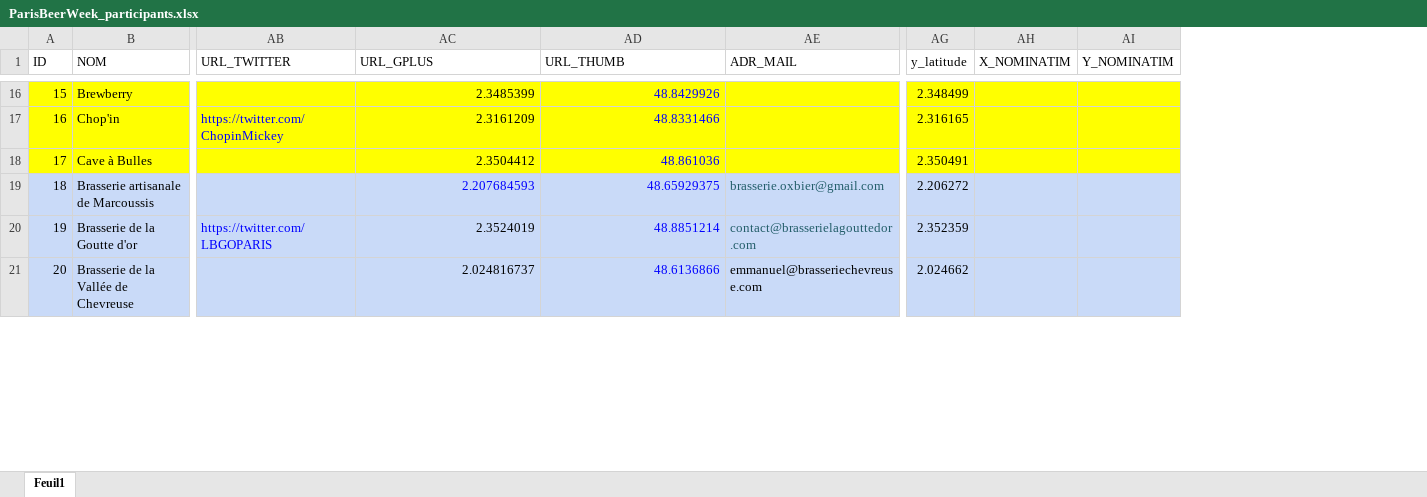
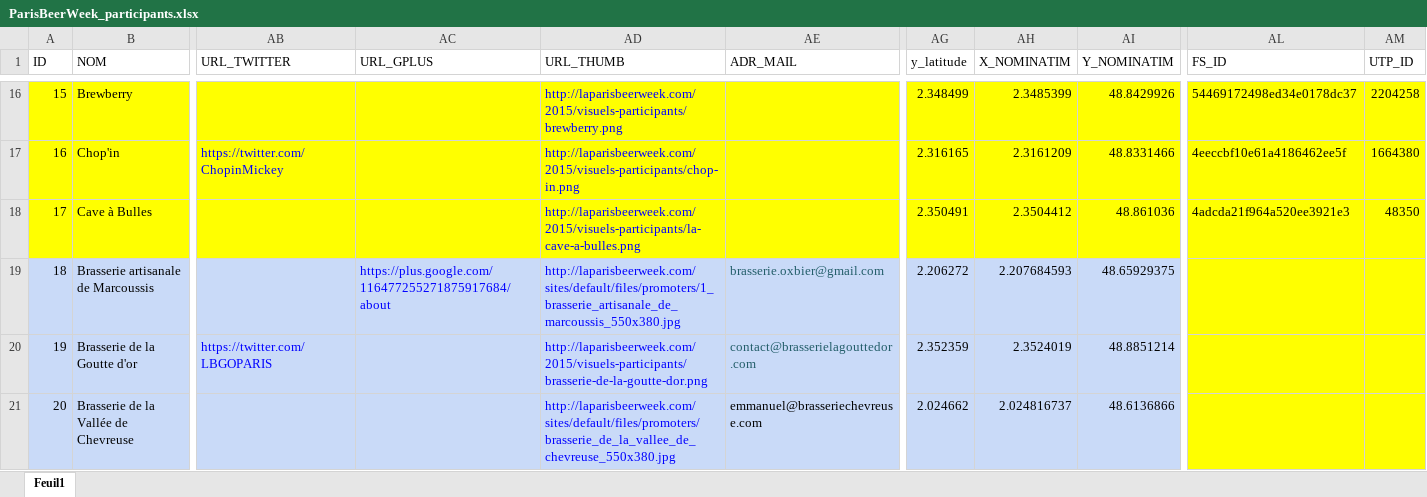
Before and after one commit to Guts/Paris-Beer-Week, an Excel workbook: data/raw_data/ParisBeerWeek_participants.xlsx, sheet Feuil1, drawn as a sheet; only a part is shown, gaps mark what is left out; values as stored, in another font and other column widths than the file's, no borders; the diff covers the shown part only; the diff names each change by its address in the sheet, - before the commit and + after, or states it on an @@ line.

```diff
--- a/data/raw_data/ParisBeerWeek_participants.xlsx (sheet Feuil1)
+++ b/data/raw_data/ParisBeerWeek_participants.xlsx (sheet Feuil1)
+column AL (FS_ID), rows 16-18: 54469172498ed34e0178dc37 | 4eeccbf10e61a4186462ee5f | 4adcda21f964a520ee3921e3
+column AM (UTP_ID), rows 16-18: 2204258 | 1664380 | 48350
-AC16 (URL_GPLUS): 2.3485399
+AC16 (URL_GPLUS): (empty)
-AD16 (URL_THUMB): 48.8429926
+AD16 (URL_THUMB): http://laparisbeerweek.com/2015/visuels-participants/brewberry.png
-AH16 (X_NOMINATIM): (empty)
+AH16 (X_NOMINATIM): 2.3485399
-AI16 (Y_NOMINATIM): (empty)
+AI16 (Y_NOMINATIM): 48.8429926
-AC17 (URL_GPLUS): 2.3161209
+AC17 (URL_GPLUS): (empty)
-AD17 (URL_THUMB): 48.8331466
+AD17 (URL_THUMB): http://laparisbeerweek.com/2015/visuels-participants/chop-in.png
-AH17 (X_NOMINATIM): (empty)
+AH17 (X_NOMINATIM): 2.3161209
-AI17 (Y_NOMINATIM): (empty)
+AI17 (Y_NOMINATIM): 48.8331466
-AC18 (URL_GPLUS): 2.3504412
+AC18 (URL_GPLUS): (empty)
-AD18 (URL_THUMB): 48.861036
+AD18 (URL_THUMB): http://laparisbeerweek.com/2015/visuels-participants/la-cave-a-bulles.png
-AH18 (X_NOMINATIM): (empty)
+AH18 (X_NOMINATIM): 2.3504412
-AI18 (Y_NOMINATIM): (empty)
+AI18 (Y_NOMINATIM): 48.861036
-AC19 (URL_GPLUS): 2.207684593
+AC19 (URL_GPLUS): https://plus.google.com/116477255271875917684/about
-AD19 (URL_THUMB): 48.65929375
+AD19 (URL_THUMB): http://laparisbeerweek.com/sites/default/files/promoters/1_brasserie_artisanale_de_marcoussis_550x380.jpg
-AH19 (X_NOMINATIM): (empty)
+AH19 (X_NOMINATIM): 2.207684593
-AI19 (Y_NOMINATIM): (empty)
+AI19 (Y_NOMINATIM): 48.65929375
-AC20 (URL_GPLUS): 2.3524019
+AC20 (URL_GPLUS): (empty)
-AD20 (URL_THUMB): 48.8851214
+AD20 (URL_THUMB): http://laparisbeerweek.com/2015/visuels-participants/brasserie-de-la-goutte-dor.png
-AH20 (X_NOMINATIM): (empty)
+AH20 (X_NOMINATIM): 2.3524019
-AI20 (Y_NOMINATIM): (empty)
+AI20 (Y_NOMINATIM): 48.8851214
-AC21 (URL_GPLUS): 2.024816737
+AC21 (URL_GPLUS): (empty)
-AD21 (URL_THUMB): 48.6136866
+AD21 (URL_THUMB): http://laparisbeerweek.com/sites/default/files/promoters/brasserie_de_la_vallee_de_chevreuse_550x380.jpg
-AH21 (X_NOMINATIM): (empty)
+AH21 (X_NOMINATIM): 2.024816737
-AI21 (Y_NOMINATIM): (empty)
+AI21 (Y_NOMINATIM): 48.6136866
```
Also changed, not shown: 3 added rows, 160 edited cells and cell formats elsewhere in this sheet, data/raw_data/ParisBeerWeek_evenements.xlsx, 1 other file.
